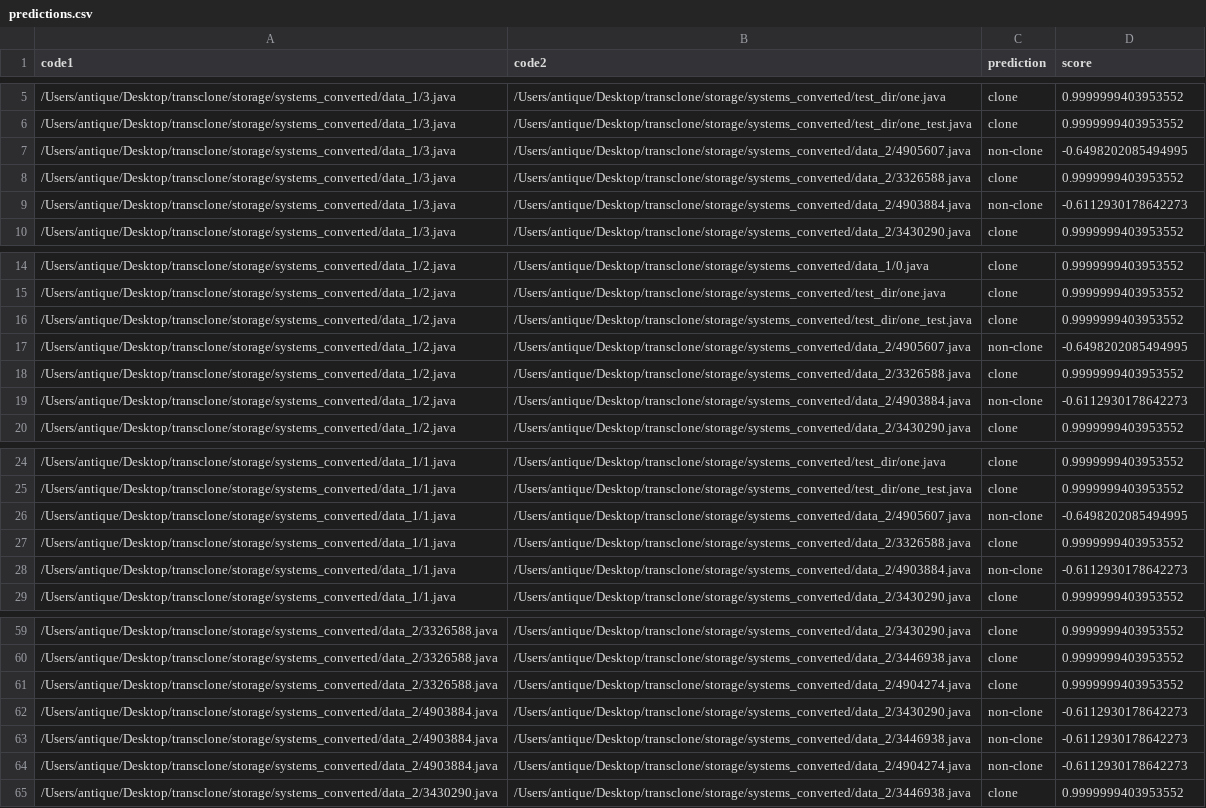
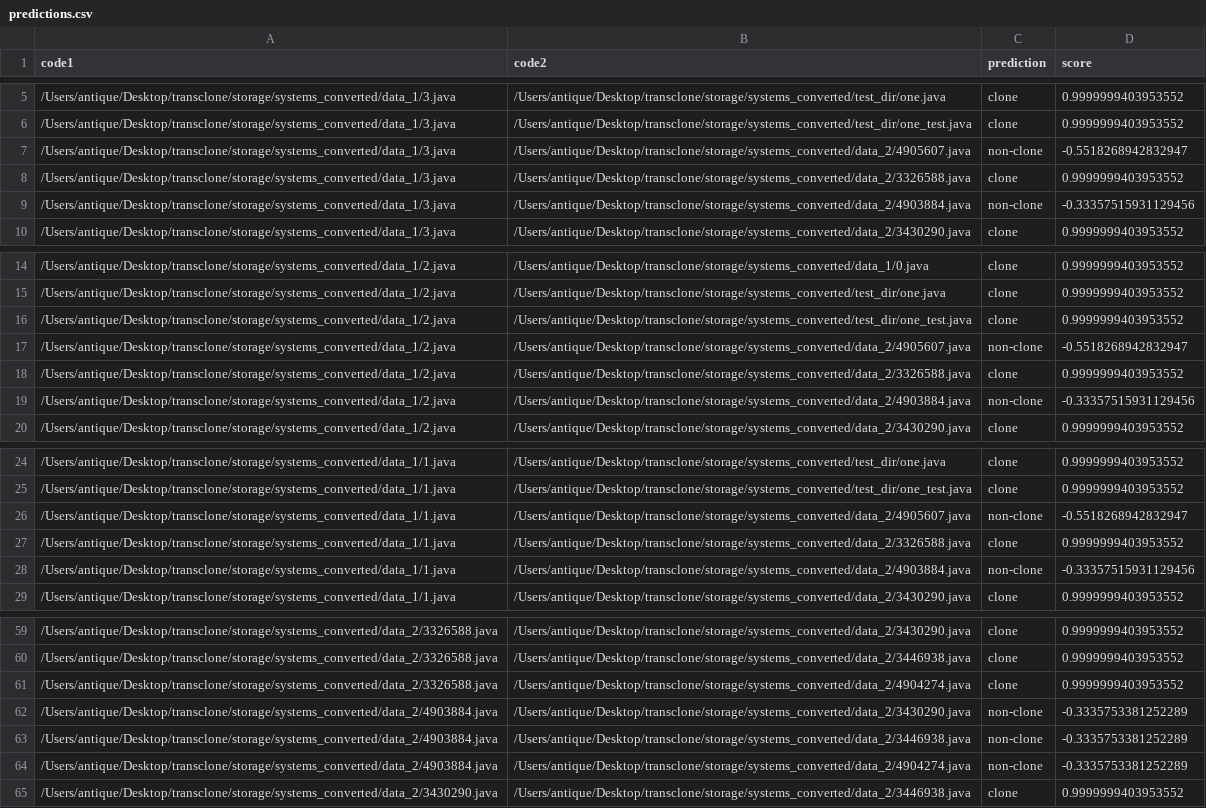
Before and after one commit to subrotonpi/transclone, a CSV file: storage/predictions.csv, drawn as a sheet; only a part is shown, gaps mark what is left out; the diff covers the shown part only.

```diff
--- a/storage/predictions.csv
+++ b/storage/predictions.csv
@@ -6,5 +6,5 @@ code1,code2,prediction,score
 /Users/antique/Desktop/transclone/storage/systems_converted/data_1/3.java,/Users/antique/Desktop/transclone/storage/systems_converted/test_dir/one_test.java,clone,0.9999999403953552
-/Users/antique/Desktop/transclone/storage/systems_converted/data_1/3.java,/Users/antique/Desktop/transclone/storage/systems_converted/data_2/4905607.java,non-clone,-0.6498202085494995
+/Users/antique/Desktop/transclone/storage/systems_converted/data_1/3.java,/Users/antique/Desktop/transclone/storage/systems_converted/data_2/4905607.java,non-clone,-0.5518268942832947
 /Users/antique/Desktop/transclone/storage/systems_converted/data_1/3.java,/Users/antique/Desktop/transclone/storage/systems_converted/data_2/3326588.java,clone,0.9999999403953552
-/Users/antique/Desktop/transclone/storage/systems_converted/data_1/3.java,/Users/antique/Desktop/transclone/storage/systems_converted/data_2/4903884.java,non-clone,-0.6112930178642273
+/Users/antique/Desktop/transclone/storage/systems_converted/data_1/3.java,/Users/antique/Desktop/transclone/storage/systems_converted/data_2/4903884.java,non-clone,-0.33357515931129456
 /Users/antique/Desktop/transclone/storage/systems_converted/data_1/3.java,/Users/antique/Desktop/transclone/storage/systems_converted/data_2/3430290.java,clone,0.9999999403953552
@@ -16,5 +16,5 @@ code1,code2,prediction,score
 /Users/antique/Desktop/transclone/storage/systems_converted/data_1/2.java,/Users/antique/Desktop/transclone/storage/systems_converted/test_dir/one_test.java,clone,0.9999999403953552
-/Users/antique/Desktop/transclone/storage/systems_converted/data_1/2.java,/Users/antique/Desktop/transclone/storage/systems_converted/data_2/4905607.java,non-clone,-0.6498202085494995
+/Users/antique/Desktop/transclone/storage/systems_converted/data_1/2.java,/Users/antique/Desktop/transclone/storage/systems_converted/data_2/4905607.java,non-clone,-0.5518268942832947
 /Users/antique/Desktop/transclone/storage/systems_converted/data_1/2.java,/Users/antique/Desktop/transclone/storage/systems_converted/data_2/3326588.java,clone,0.9999999403953552
-/Users/antique/Desktop/transclone/storage/systems_converted/data_1/2.java,/Users/antique/Desktop/transclone/storage/systems_converted/data_2/4903884.java,non-clone,-0.6112930178642273
+/Users/antique/Desktop/transclone/storage/systems_converted/data_1/2.java,/Users/antique/Desktop/transclone/storage/systems_converted/data_2/4903884.java,non-clone,-0.33357515931129456
 /Users/antique/Desktop/transclone/storage/systems_converted/data_1/2.java,/Users/antique/Desktop/transclone/storage/systems_converted/data_2/3430290.java,clone,0.9999999403953552
@@ -25,5 +25,5 @@ code1,code2,prediction,score
 /Users/antique/Desktop/transclone/storage/systems_converted/data_1/1.java,/Users/antique/Desktop/transclone/storage/systems_converted/test_dir/one_test.java,clone,0.9999999403953552
-/Users/antique/Desktop/transclone/storage/systems_converted/data_1/1.java,/Users/antique/Desktop/transclone/storage/systems_converted/data_2/4905607.java,non-clone,-0.6498202085494995
+/Users/antique/Desktop/transclone/storage/systems_converted/data_1/1.java,/Users/antique/Desktop/transclone/storage/systems_converted/data_2/4905607.java,non-clone,-0.5518268942832947
 /Users/antique/Desktop/transclone/storage/systems_converted/data_1/1.java,/Users/antique/Desktop/transclone/storage/systems_converted/data_2/3326588.java,clone,0.9999999403953552
-/Users/antique/Desktop/transclone/storage/systems_converted/data_1/1.java,/Users/antique/Desktop/transclone/storage/systems_converted/data_2/4903884.java,non-clone,-0.6112930178642273
+/Users/antique/Desktop/transclone/storage/systems_converted/data_1/1.java,/Users/antique/Desktop/transclone/storage/systems_converted/data_2/4903884.java,non-clone,-0.33357515931129456
 /Users/antique/Desktop/transclone/storage/systems_converted/data_1/1.java,/Users/antique/Desktop/transclone/storage/systems_converted/data_2/3430290.java,clone,0.9999999403953552
@@ -61,5 +61,5 @@ code1,code2,prediction,score
 /Users/antique/Desktop/transclone/storage/systems_converted/data_2/3326588.java,/Users/antique/Desktop/transclone/storage/systems_converted/data_2/4904274.java,clone,0.9999999403953552
-/Users/antique/Desktop/transclone/storage/systems_converted/data_2/4903884.java,/Users/antique/Desktop/transclone/storage/systems_converted/data_2/3430290.java,non-clone,-0.6112930178642273
-/Users/antique/Desktop/transclone/storage/systems_converted/data_2/4903884.java,/Users/antique/Desktop/transclone/storage/systems_converted/data_2/3446938.java,non-clone,-0.6112930178642273
-/Users/antique/Desktop/transclone/storage/systems_converted/data_2/4903884.java,/Users/antique/Desktop/transclone/storage/systems_converted/data_2/4904274.java,non-clone,-0.6112930178642273
+/Users/antique/Desktop/transclone/storage/systems_converted/data_2/4903884.java,/Users/antique/Desktop/transclone/storage/systems_converted/data_2/3430290.java,non-clone,-0.3335753381252289
+/Users/antique/Desktop/transclone/storage/systems_converted/data_2/4903884.java,/Users/antique/Desktop/transclone/storage/systems_converted/data_2/3446938.java,non-clone,-0.3335753381252289
+/Users/antique/Desktop/transclone/storage/systems_converted/data_2/4903884.java,/Users/antique/Desktop/transclone/storage/systems_converted/data_2/4904274.java,non-clone,-0.3335753381252289
 /Users/antique/Desktop/transclone/storage/systems_converted/data_2/3430290.java,/Users/antique/Desktop/transclone/storage/systems_converted/data_2/3446938.java,clone,0.9999999403953552
```
Also changed, not shown: 12 edited cells elsewhere in this file, 6 other files.
